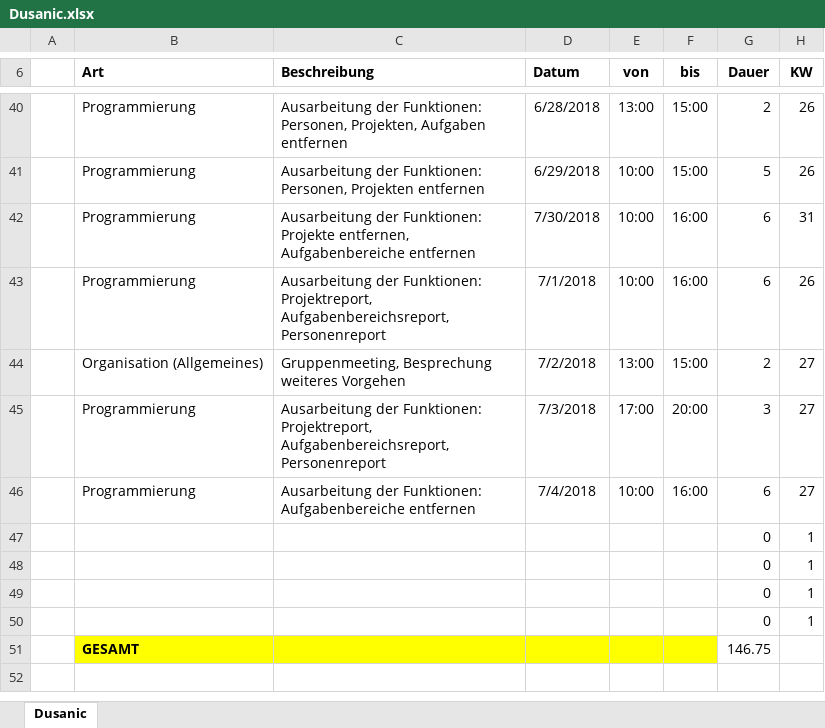
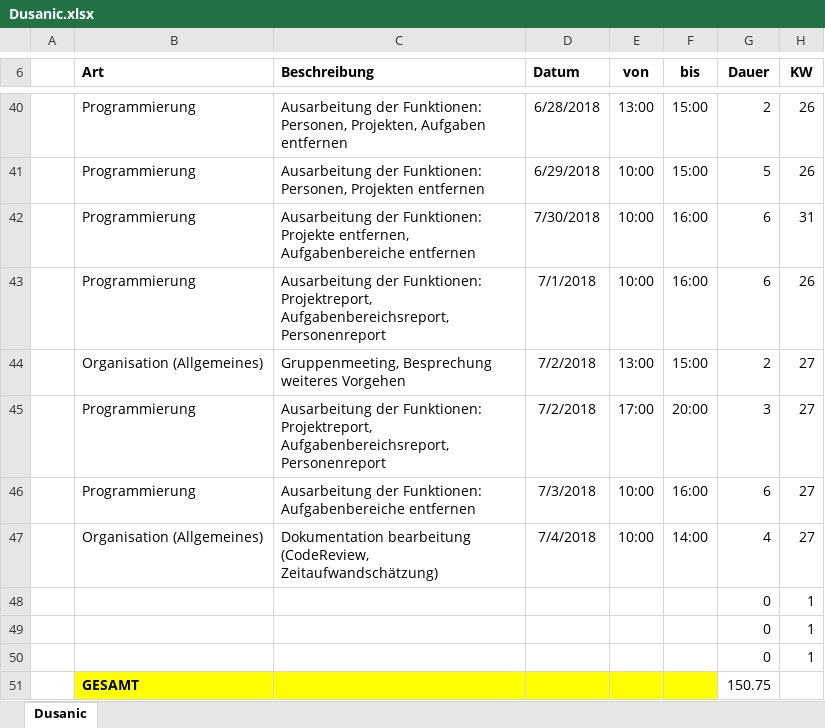
Before and after one commit to ateuchtmann/259035_SoftEngPR, an Excel workbook: Dokumente/Zeiterfassung/Dusanic.xlsx, sheet Dusanic, drawn as a sheet; only a part is shown, gaps mark what is left out; values as stored, in another font and other column widths than the file's, no borders; table styles not drawn; removed rows and columns are numbered as before the commit, all else as after; the diff names each change by its address in the sheet, - before the commit and + after, or states it on an @@ line.

```diff
--- a/Dokumente/Zeiterfassung/Dusanic.xlsx (sheet Dusanic)
+++ b/Dokumente/Zeiterfassung/Dusanic.xlsx (sheet Dusanic)
-D45 (Datum): 7/3/2018
+D45 (Datum): 7/2/2018
-D46 (Datum): 7/4/2018
+D46 (Datum): 7/3/2018
+row 47:  | Organisation (Allgemeines) | Dokumentation bearbeitung (CodeReview, Zeitaufwandschätzung) | 7/4/2018 | 10:00 | 14:00 | 4 | 27
-row 50:  |  |  |  |  |  | 0 | 1
-G51 (Dauer): 146.75
+G51 (Dauer): 150.75
```
Also changed, not shown: Dokumente/Zeiterfassung/Tomic.xlsx.
